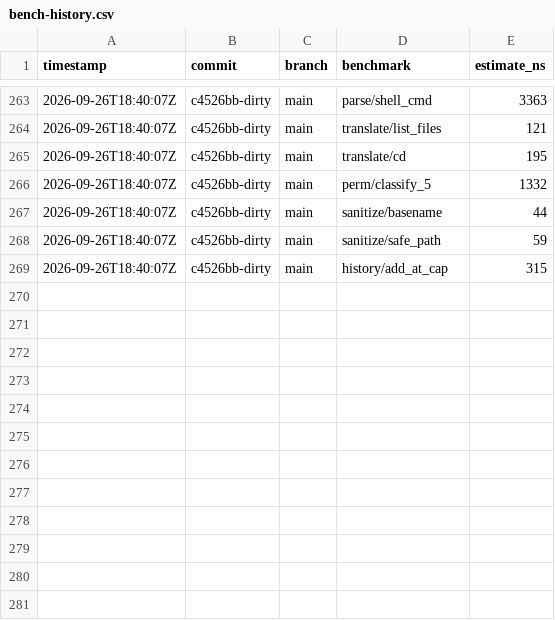
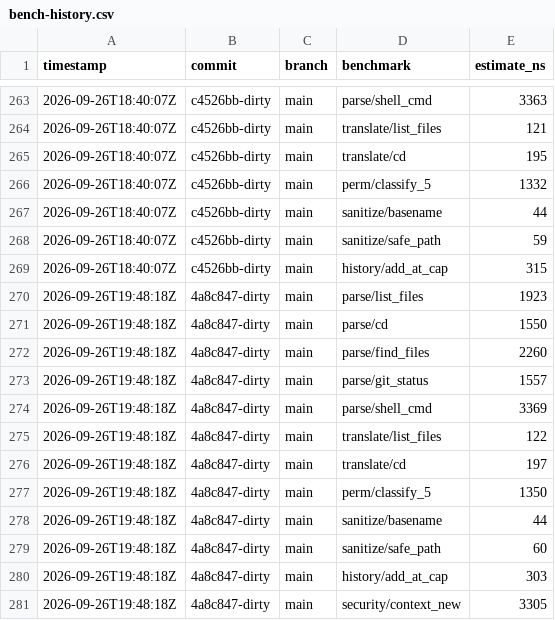
Before and after one commit to MacCracken/agnoshi, a CSV file: bench-history.csv, drawn as a sheet; only a part is shown, gaps mark what is left out; the diff names each change by its address in the sheet, - before the commit and + after, or states it on an @@ line.

```diff
--- a/bench-history.csv
+++ b/bench-history.csv
+row 270: 2026-09-26T19:48:18Z | 4a8c847-dirty | main | parse/list_files | 1923
+row 271: 2026-09-26T19:48:18Z | 4a8c847-dirty | main | parse/cd | 1550
+row 272: 2026-09-26T19:48:18Z | 4a8c847-dirty | main | parse/find_files | 2260
+row 273: 2026-09-26T19:48:18Z | 4a8c847-dirty | main | parse/git_status | 1557
+row 274: 2026-09-26T19:48:18Z | 4a8c847-dirty | main | parse/shell_cmd | 3369
+row 275: 2026-09-26T19:48:18Z | 4a8c847-dirty | main | translate/list_files | 122
+row 276: 2026-09-26T19:48:18Z | 4a8c847-dirty | main | translate/cd | 197
+row 277: 2026-09-26T19:48:18Z | 4a8c847-dirty | main | perm/classify_5 | 1350
+row 278: 2026-09-26T19:48:18Z | 4a8c847-dirty | main | sanitize/basename | 44
+row 279: 2026-09-26T19:48:18Z | 4a8c847-dirty | main | sanitize/safe_path | 60
+row 280: 2026-09-26T19:48:18Z | 4a8c847-dirty | main | history/add_at_cap | 303
+row 281: 2026-09-26T19:48:18Z | 4a8c847-dirty | main | security/context_new | 3305
```
Also changed, not shown: 23 other files.
